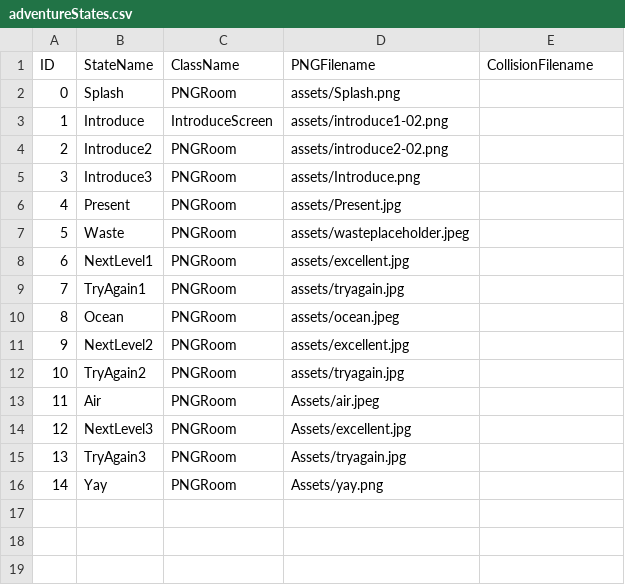
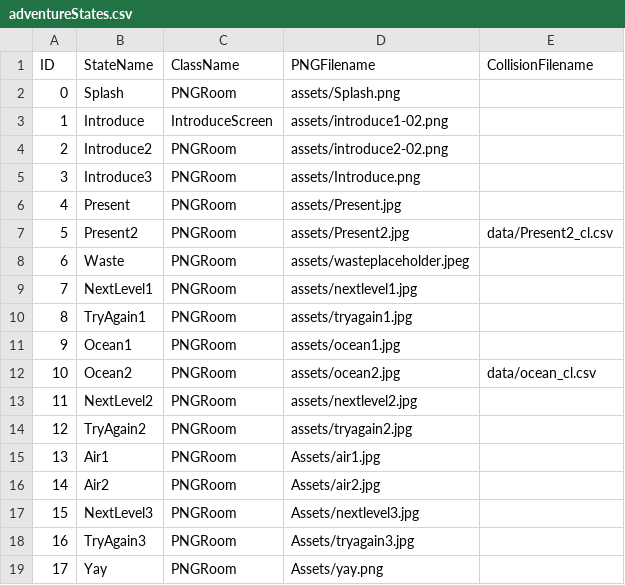
Before and after one commit to mlafarrow/Project1, a CSV file: data/adventureStates.csv, drawn as a sheet; addresses are those after the commit; the diff names each change by its address in the sheet, - before the commit and + after, or states it on an @@ line.

```diff
--- a/data/adventureStates.csv
+++ b/data/adventureStates.csv
+row 7: 5 | Present2 | PNGRoom | assets/Present2.jpg | data/Present2_cl.csv
@@ column A (ID) renumbered from row 8 down @@
-D9 (PNGFilename): assets/excellent.jpg
+D9 (PNGFilename): assets/nextlevel1.jpg
-D10 (PNGFilename): assets/tryagain.jpg
+D10 (PNGFilename): assets/tryagain1.jpg
-B11 (StateName): Ocean
+B11 (StateName): Ocean1
-D11 (PNGFilename): assets/ocean.jpeg
+D11 (PNGFilename): assets/ocean1.jpg
+row 12: 10 | Ocean2 | PNGRoom | assets/ocean2.jpg | data/ocean_cl.csv
-D13 (PNGFilename): assets/excellent.jpg
+D13 (PNGFilename): assets/nextlevel2.jpg
-D14 (PNGFilename): assets/tryagain.jpg
+D14 (PNGFilename): assets/tryagain2.jpg
-B15 (StateName): Air
+B15 (StateName): Air1
-D15 (PNGFilename): Assets/air.jpeg
+D15 (PNGFilename): Assets/air1.jpg
+row 16: 14 | Air2 | PNGRoom | Assets/air2.jpg
-D17 (PNGFilename): Assets/excellent.jpg
+D17 (PNGFilename): Assets/nextlevel3.jpg
-D18 (PNGFilename): Assets/tryagain.jpg
+D18 (PNGFilename): Assets/tryagain3.jpg
```
Also changed, not shown: data/interactionTable.csv, 29 other files.
